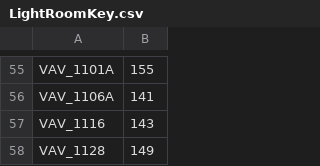
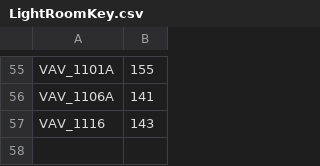
Before and after one commit to jackbigej/ai4sg_proj, a CSV file: LightRoomKey.csv, drawn as a sheet; only a part is shown, gaps mark what is left out.

```diff
--- a/LightRoomKey.csv
+++ b/LightRoomKey.csv
@@ -57,2 +57 @@ VAV_1106A,141
 VAV_1116,143
-VAV_1128,149
```
Also changed, not shown: 2 other files.
